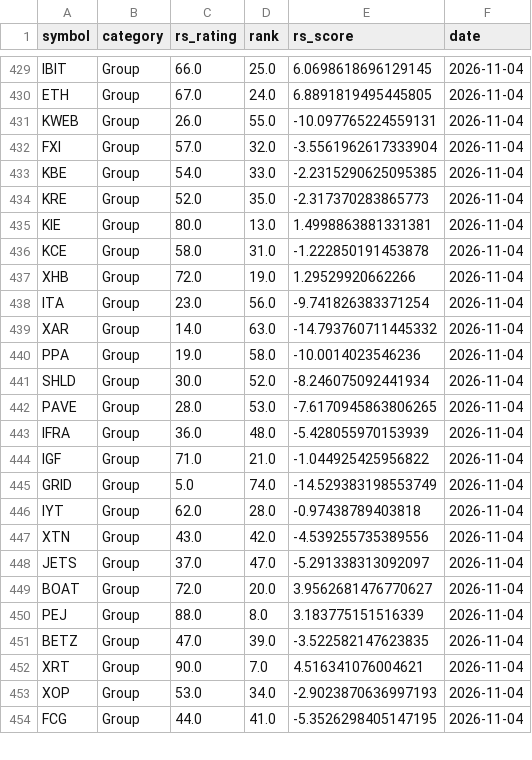
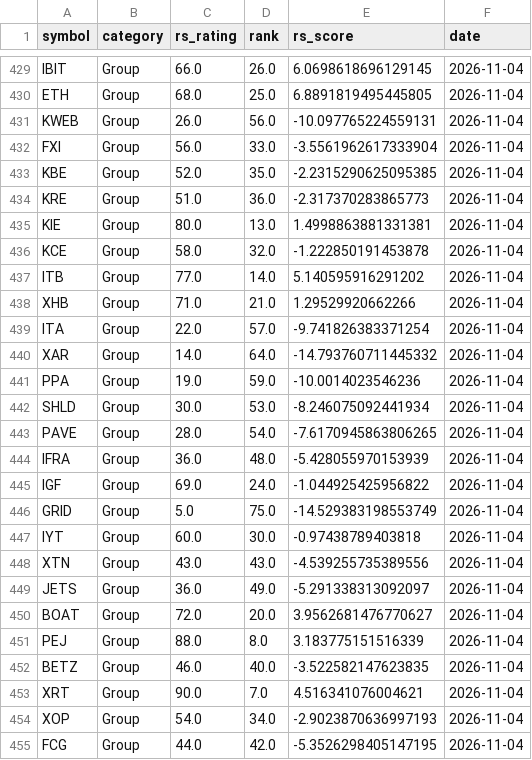
Before and after one commit to MingJunKo/rs-engine, a CSV file: data/history/etf_ratings.csv, drawn as a sheet; only a part is shown, gaps mark what is left out; addresses are those after the commit; the diff covers the shown part only; the diff names each change by its address in the sheet, - before the commit and + after, or states it on an @@ line.

```diff
--- a/data/history/etf_ratings.csv
+++ b/data/history/etf_ratings.csv
-D429 (rank): 25.0
+D429 (rank): 26.0
-C430 (rs_rating): 67.0
+C430 (rs_rating): 68.0
-D430 (rank): 24.0
+D430 (rank): 25.0
-D431 (rank): 55.0
+D431 (rank): 56.0
-C432 (rs_rating): 57.0
+C432 (rs_rating): 56.0
-D432 (rank): 32.0
+D432 (rank): 33.0
-C433 (rs_rating): 54.0
+C433 (rs_rating): 52.0
-D433 (rank): 33.0
+D433 (rank): 35.0
-C434 (rs_rating): 52.0
+C434 (rs_rating): 51.0
-D434 (rank): 35.0
+D434 (rank): 36.0
-D436 (rank): 31.0
+D436 (rank): 32.0
+row 437: ITB | Group | 77.0 | 14.0 | 5.140595916291202 | 2026-11-04
-C438 (rs_rating): 72.0
+C438 (rs_rating): 71.0
-D438 (rank): 19.0
+D438 (rank): 21.0
-C439 (rs_rating): 23.0
+C439 (rs_rating): 22.0
-D439 (rank): 56.0
+D439 (rank): 57.0
-D440 (rank): 63.0
+D440 (rank): 64.0
-D441 (rank): 58.0
+D441 (rank): 59.0
-D442 (rank): 52.0
+D442 (rank): 53.0
-D443 (rank): 53.0
+D443 (rank): 54.0
-C445 (rs_rating): 71.0
+C445 (rs_rating): 69.0
-D445 (rank): 21.0
+D445 (rank): 24.0
-D446 (rank): 74.0
+D446 (rank): 75.0
-C447 (rs_rating): 62.0
+C447 (rs_rating): 60.0
-D447 (rank): 28.0
+D447 (rank): 30.0
-D448 (rank): 42.0
+D448 (rank): 43.0
-C449 (rs_rating): 37.0
+C449 (rs_rating): 36.0
-D449 (rank): 47.0
+D449 (rank): 49.0
-C452 (rs_rating): 47.0
+C452 (rs_rating): 46.0
-D452 (rank): 39.0
+D452 (rank): 40.0
-C454 (rs_rating): 53.0
+C454 (rs_rating): 54.0
-D455 (rank): 41.0
+D455 (rank): 42.0
```
Also changed, not shown: 62 edited cells elsewhere in this file, docs/data/sectors.csv, docs/data/stocks.csv, 6 other files.
